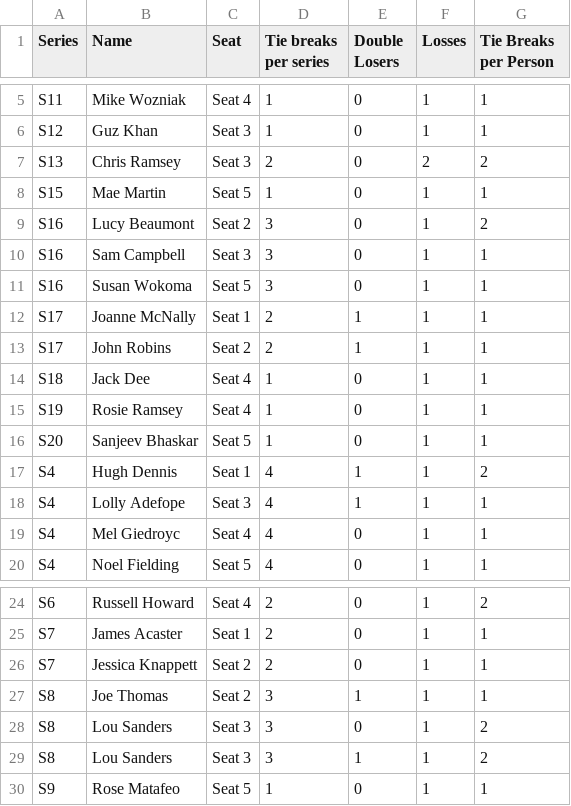
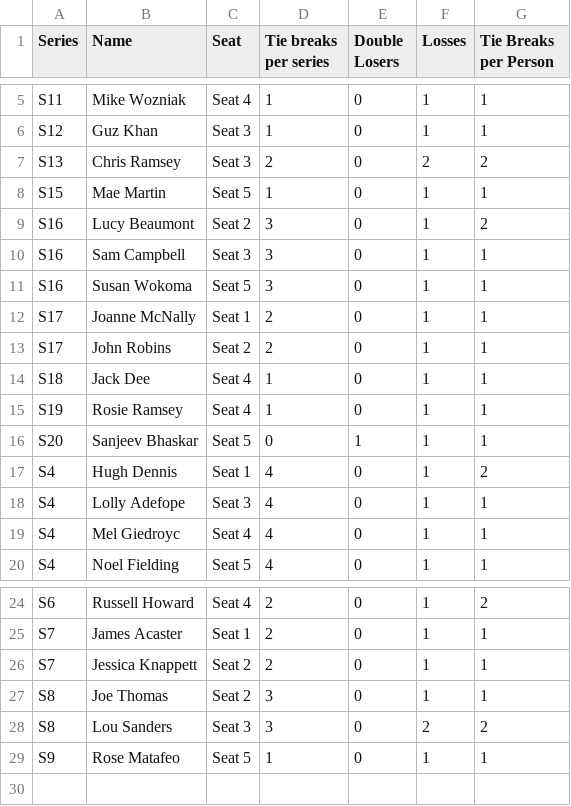
Before and after one commit to samgraftonwaters/Taskmaster_Analysis, a CSV file: Data/Script_Outputs/Tie_Break_Losers.csv, drawn as a sheet; only a part is shown, gaps mark what is left out.

```diff
--- a/Data/Script_Outputs/Tie_Break_Losers.csv
+++ b/Data/Script_Outputs/Tie_Break_Losers.csv
@@ -11,9 +11,9 @@ S16,Sam Campbell,Seat 3,3,0,1,1
 S16,Susan Wokoma,Seat 5,3,0,1,1
-S17,Joanne McNally,Seat 1,2,1,1,1
-S17,John Robins,Seat 2,2,1,1,1
+S17,Joanne McNally,Seat 1,2,0,1,1
+S17,John Robins,Seat 2,2,0,1,1
 S18,Jack Dee,Seat 4,1,0,1,1
 S19,Rosie Ramsey,Seat 4,1,0,1,1
-S20,Sanjeev Bhaskar,Seat 5,1,0,1,1
-S4,Hugh Dennis,Seat 1,4,1,1,2
-S4,Lolly Adefope,Seat 3,4,1,1,1
+S20,Sanjeev Bhaskar,Seat 5,0,1,1,1
+S4,Hugh Dennis,Seat 1,4,0,1,2
+S4,Lolly Adefope,Seat 3,4,0,1,1
 S4,Mel Giedroyc,Seat 4,4,0,1,1
@@ -26,5 +26,4 @@ S7,James Acaster,Seat 1,2,0,1,1
 S7,Jessica Knappett,Seat 2,2,0,1,1
-S8,Joe Thomas,Seat 2,3,1,1,1
-S8,Lou Sanders,Seat 3,3,0,1,2
-S8,Lou Sanders,Seat 3,3,1,1,2
+S8,Joe Thomas,Seat 2,3,0,1,1
+S8,Lou Sanders,Seat 3,3,0,2,2
 S9,Rose Matafeo,Seat 5,1,0,1,1
```
Also changed, not shown: Data/Script_Outputs/Tie_Break_Winners.csv, 3 other files.
